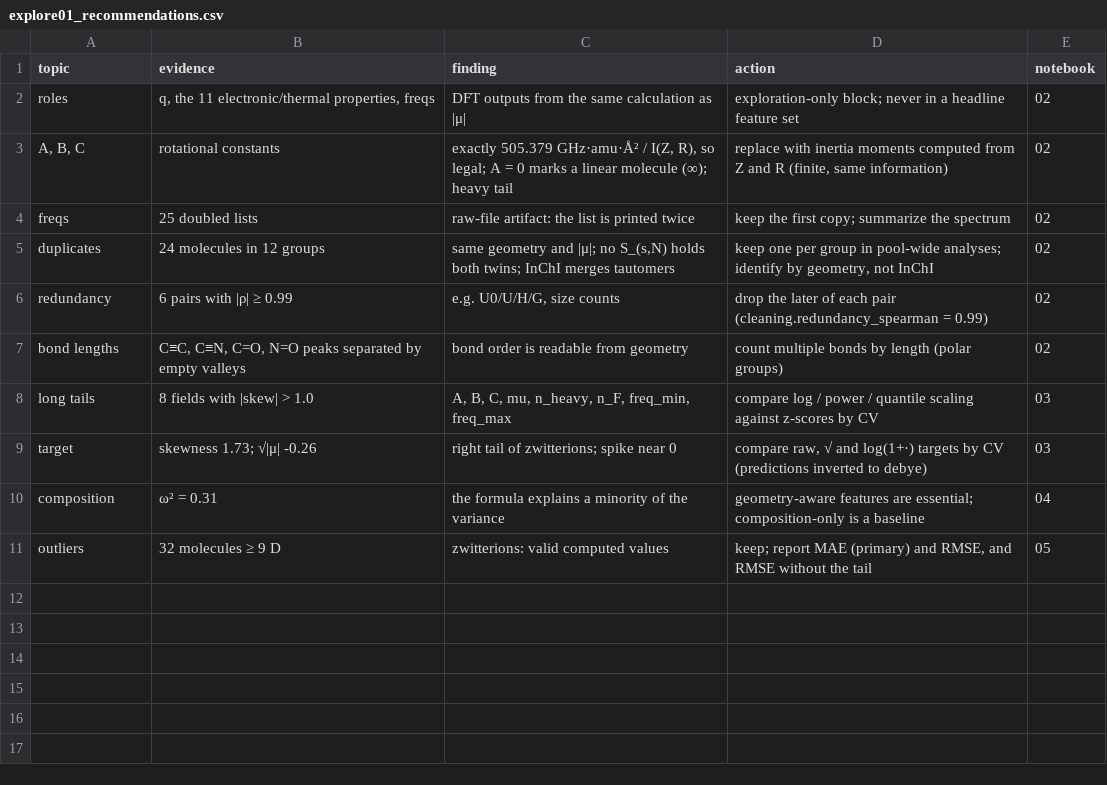
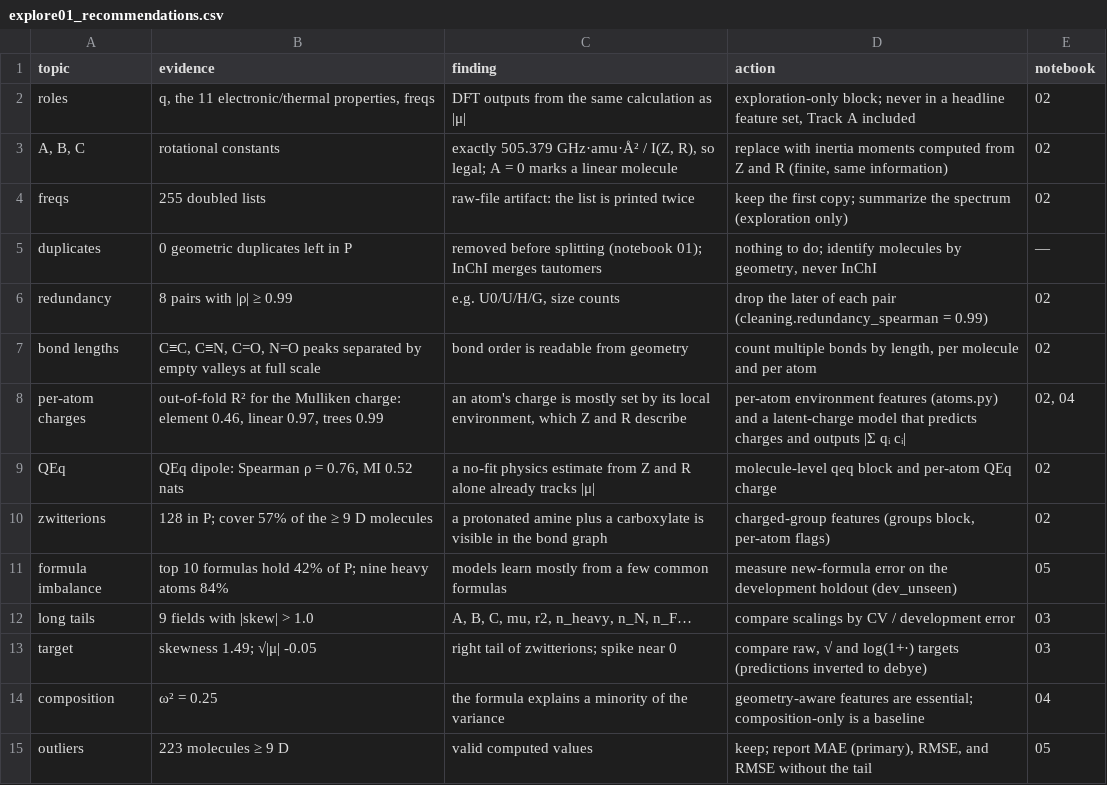
Before and after one commit to yuyuko-s/qisket-fall-26, a CSV file: results/explore01_recommendations.csv, drawn as a sheet.

```diff
--- a/results/explore01_recommendations.csv
+++ b/results/explore01_recommendations.csv
@@ -1,11 +1,15 @@
 topic,evidence,finding,action,notebook
-roles,"q, the 11 electronic/thermal properties, freqs",DFT outputs from the same calculation as |μ|,exploration-only block; never in a headline feature set,02
-"A, B, C",rotational constants,"exactly 505.379 GHz·amu·Å² / I(Z, R), so legal; A = 0 marks a linear molecule (∞); heavy tail","replace with inertia moments computed from Z and R (finite, same information)",02
-freqs,25 doubled lists,raw-file artifact: the list is printed twice,keep the first copy; summarize the spectrum,02
-duplicates,24 molecules in 12 groups,"same geometry and |μ|; no S_(s,N) holds both twins; InChI merges tautomers","keep one per group in pool-wide analyses; identify by geometry, not InChI",02
-redundancy,6 pairs with |ρ| ≥ 0.99,"e.g. U0/U/H/G, size counts",drop the later of each pair (cleaning.redundancy_spearman = 0.99),02
-bond lengths,"C≡C, C≡N, C=O, N=O peaks separated by empty valleys",bond order is readable from geometry,count multiple bonds by length (polar groups),02
-long tails,8 fields with |skew| > 1.0,"A, B, C, mu, n_heavy, n_F, freq_min, freq_max",compare log / power / quantile scaling against z-scores by CV,03
-target,skewness 1.73; √|μ| -0.26,right tail of zwitterions; spike near 0,"compare raw, √ and log(1+·) targets by CV (predictions inverted to debye)",03
-composition,ω² = 0.31,the formula explains a minority of the variance,geometry-aware features are essential; composition-only is a baseline,04
-outliers,32 molecules ≥ 9 D,zwitterions: valid computed values,"keep; report MAE (primary) and RMSE, and RMSE without the tail",05
+roles,"q, the 11 electronic/thermal properties, freqs",DFT outputs from the same calculation as |μ|,"exploration-only block; never in a headline feature set, Track A included",02
+"A, B, C",rotational constants,"exactly 505.379 GHz·amu·Å² / I(Z, R), so legal; A = 0 marks a linear molecule","replace with inertia moments computed from Z and R (finite, same information)",02
+freqs,255 doubled lists,raw-file artifact: the list is printed twice,keep the first copy; summarize the spectrum (exploration only),02
+duplicates,0 geometric duplicates left in P,removed before splitting (notebook 01); InChI merges tautomers,"nothing to do; identify molecules by geometry, never InChI",—
+redundancy,8 pairs with |ρ| ≥ 0.99,"e.g. U0/U/H/G, size counts",drop the later of each pair (cleaning.redundancy_spearman = 0.99),02
+bond lengths,"C≡C, C≡N, C=O, N=O peaks separated by empty valleys at full scale",bond order is readable from geometry,"count multiple bonds by length, per molecule and per atom",02
+per-atom charges,"out-of-fold R² for the Mulliken charge: element 0.46, linear 0.97, trees 0.99","an atom's charge is mostly set by its local environment, which Z and R describe",per-atom environment features (atoms.py) and a latent-charge model that predicts charges and outputs |Σ qᵢ cᵢ|,"02, 04"
+QEq,"QEq dipole: Spearman ρ = 0.76, MI 0.52 nats",a no-fit physics estimate from Z and R alone already tracks |μ|,molecule-level qeq block and per-atom QEq charge,02
+zwitterions,128 in P; cover 57% of the ≥ 9 D molecules,a protonated amine plus a carboxylate is visible in the bond graph,"charged-group features (groups block, per-atom flags)",02
+formula imbalance,top 10 formulas hold 42% of P; nine heavy atoms 84%,models learn mostly from a few common formulas,measure new-formula error on the development holdout (dev_unseen),05
+long tails,9 fields with |skew| > 1.0,"A, B, C, mu, r2, n_heavy, n_N, n_F…",compare scalings by CV / development error,03
+target,skewness 1.49; √|μ| -0.05,right tail of zwitterions; spike near 0,"compare raw, √ and log(1+·) targets (predictions inverted to debye)",03
+composition,ω² = 0.25,the formula explains a minority of the variance,geometry-aware features are essential; composition-only is a baseline,04
+outliers,223 molecules ≥ 9 D,valid computed values,"keep; report MAE (primary), RMSE, and RMSE without the tail",05
```
Also changed, not shown: 11 other files.
